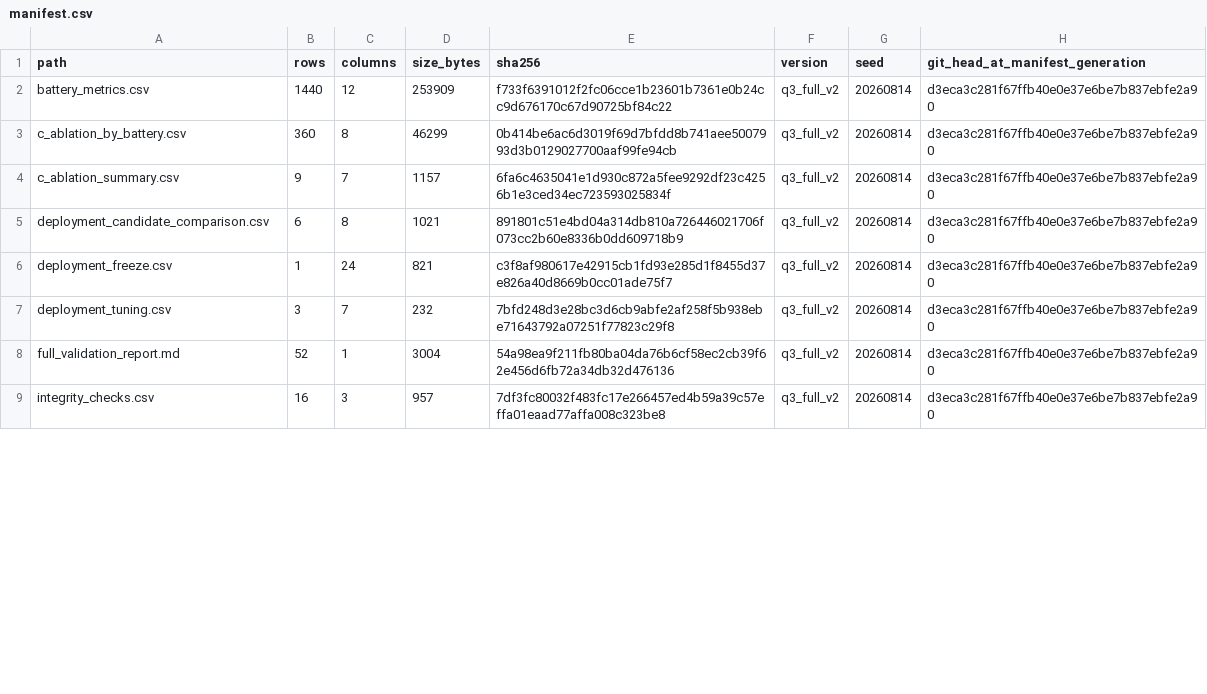
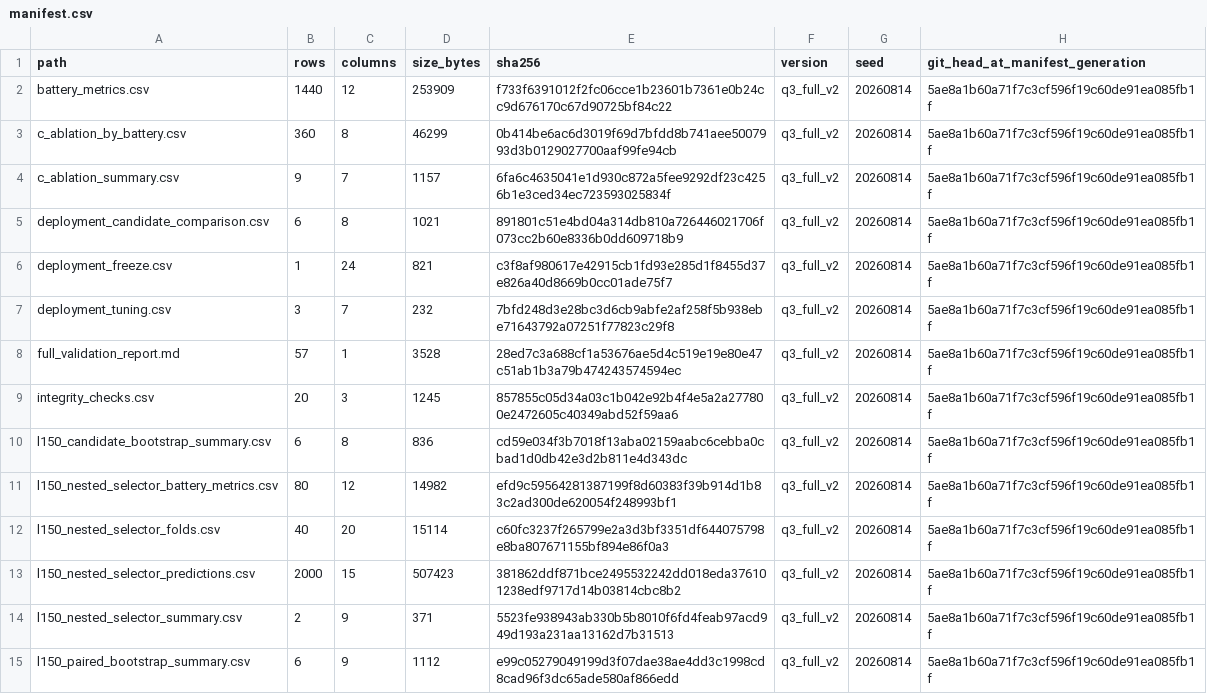
Before and after one commit to Aufpa33en/Celianbei-A, a CSV file: result/q3/02_full_validation/manifest.csv, drawn as a sheet; only a part is shown; the diff covers the shown part only.

```diff
--- a/result/q3/02_full_validation/manifest.csv
+++ b/result/q3/02_full_validation/manifest.csv
@@ -1,9 +1,15 @@
 path,rows,columns,size_bytes,sha256,version,seed,git_head_at_manifest_generation
-battery_metrics.csv,1440,12,253909,f733f6391012f2fc06cce1b23601b7361e0b24cc9d676170c67d90725bf84c22,q3_full_v2,20260814,d3eca3c281f67ffb40e0e37e6be7b837ebfe2a90
-c_ablation_by_battery.csv,360,8,46299,0b414be6ac6d3019f69d7bfdd8b741aee5007993d3b0129027700aaf99fe94cb,q3_full_v2,20260814,d3eca3c281f67ffb40e0e37e6be7b837ebfe2a90
-c_ablation_summary.csv,9,7,1157,6fa6c4635041e1d930c872a5fee9292df23c4256b1e3ced34ec723593025834f,q3_full_v2,20260814,d3eca3c281f67ffb40e0e37e6be7b837ebfe2a90
-deployment_candidate_comparison.csv,6,8,1021,891801c51e4bd04a314db810a726446021706f073cc2b60e8336b0dd609718b9,q3_full_v2,20260814,d3eca3c281f67ffb40e0e37e6be7b837ebfe2a90
-deployment_freeze.csv,1,24,821,c3f8af980617e42915cb1fd93e285d1f8455d37e826a40d8669b0cc01ade75f7,q3_full_v2,20260814,d3eca3c281f67ffb40e0e37e6be7b837ebfe2a90
-deployment_tuning.csv,3,7,232,7bfd248d3e28bc3d6cb9abfe2af258f5b938ebe71643792a07251f77823c29f8,q3_full_v2,20260814,d3eca3c281f67ffb40e0e37e6be7b837ebfe2a90
-full_validation_report.md,52,1,3004,54a98ea9f211fb80ba04da76b6cf58ec2cb39f62e456d6fb72a34db32d476136,q3_full_v2,20260814,d3eca3c281f67ffb40e0e37e6be7b837ebfe2a90
-integrity_checks.csv,16,3,957,7df3fc80032f483fc17e266457ed4b59a39c57effa01eaad77affa008c323be8,q3_full_v2,20260814,d3eca3c281f67ffb40e0e37e6be7b837ebfe2a90
+battery_metrics.csv,1440,12,253909,f733f6391012f2fc06cce1b23601b7361e0b24cc9d676170c67d90725bf84c22,q3_full_v2,20260814,5ae8a1b60a71f7c3cf596f19c60de91ea085fb1f
+c_ablation_by_battery.csv,360,8,46299,0b414be6ac6d3019f69d7bfdd8b741aee5007993d3b0129027700aaf99fe94cb,q3_full_v2,20260814,5ae8a1b60a71f7c3cf596f19c60de91ea085fb1f
+c_ablation_summary.csv,9,7,1157,6fa6c4635041e1d930c872a5fee9292df23c4256b1e3ced34ec723593025834f,q3_full_v2,20260814,5ae8a1b60a71f7c3cf596f19c60de91ea085fb1f
+deployment_candidate_comparison.csv,6,8,1021,891801c51e4bd04a314db810a726446021706f073cc2b60e8336b0dd609718b9,q3_full_v2,20260814,5ae8a1b60a71f7c3cf596f19c60de91ea085fb1f
+deployment_freeze.csv,1,24,821,c3f8af980617e42915cb1fd93e285d1f8455d37e826a40d8669b0cc01ade75f7,q3_full_v2,20260814,5ae8a1b60a71f7c3cf596f19c60de91ea085fb1f
+deployment_tuning.csv,3,7,232,7bfd248d3e28bc3d6cb9abfe2af258f5b938ebe71643792a07251f77823c29f8,q3_full_v2,20260814,5ae8a1b60a71f7c3cf596f19c60de91ea085fb1f
+full_validation_report.md,57,1,3528,28ed7c3a688cf1a53676ae5d4c519e19e80e47c51ab1b3a79b474243574594ec,q3_full_v2,20260814,5ae8a1b60a71f7c3cf596f19c60de91ea085fb1f
+integrity_checks.csv,20,3,1245,857855c05d34a03c1b042e92b4f4e5a2a277800e2472605c40349abd52f59aa6,q3_full_v2,20260814,5ae8a1b60a71f7c3cf596f19c60de91ea085fb1f
+l150_candidate_bootstrap_summary.csv,6,8,836,cd59e034f3b7018f13aba02159aabc6cebba0cbad1d0db42e3d2b811e4d343dc,q3_full_v2,20260814,5ae8a1b60a71f7c3cf596f19c60de91ea085fb1f
+l150_nested_selector_battery_metrics.csv,80,12,14982,efd9c59564281387199f8d60383f39b914d1b83c2ad300de620054f248993bf1,q3_full_v2,20260814,5ae8a1b60a71f7c3cf596f19c60de91ea085fb1f
+l150_nested_selector_folds.csv,40,20,15114,c60fc3237f265799e2a3d3bf3351df644075798e8ba807671155bf894e86f0a3,q3_full_v2,20260814,5ae8a1b60a71f7c3cf596f19c60de91ea085fb1f
+l150_nested_selector_predictions.csv,2000,15,507423,381862ddf871bce2495532242dd018eda376101238edf9717d14b03814cbc8b2,q3_full_v2,20260814,5ae8a1b60a71f7c3cf596f19c60de91ea085fb1f
+l150_nested_selector_summary.csv,2,9,371,5523fe938943ab330b5b8010f6fd4feab97acd949d193a231aa13162d7b31513,q3_full_v2,20260814,5ae8a1b60a71f7c3cf596f19c60de91ea085fb1f
+l150_paired_bootstrap_summary.csv,6,9,1112,e99c05279049199d3f07dae38ae4dd3c1998cd8cad96f3dc65ade580af866edd,q3_full_v2,20260814,5ae8a1b60a71f7c3cf596f19c60de91ea085fb1f
```
Also changed, not shown: 1 added row and 19 edited cells elsewhere in this file, result/q3/02_full_validation/integrity_checks.csv, result/q3/02_full_validation/protected_files_integrity.csv, 16 other files.
